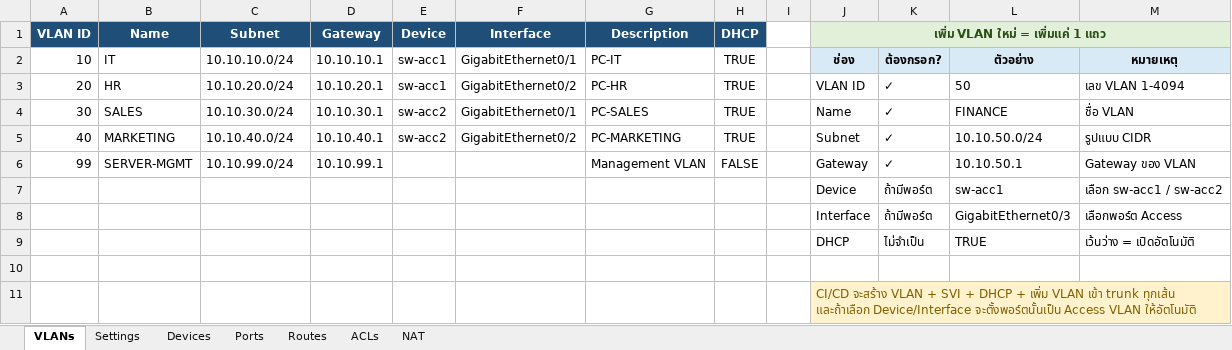
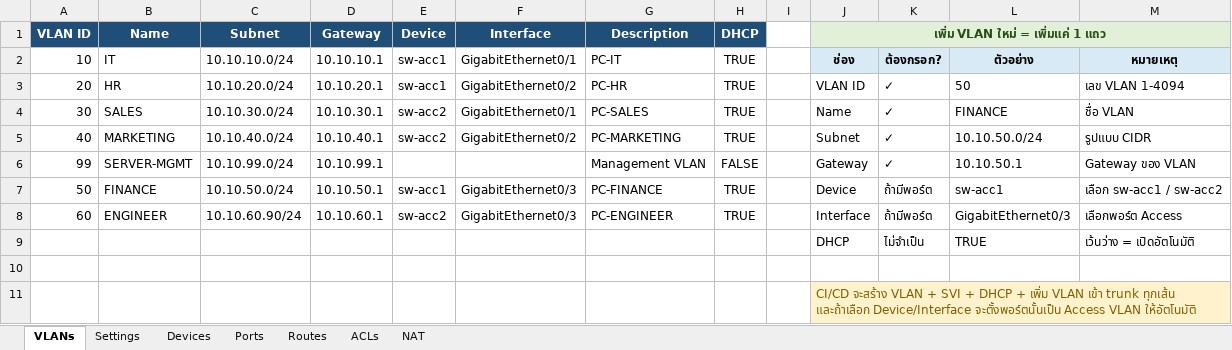
Before and after one commit to getzaa456/netdevops-project, an Excel workbook: network-config.xlsx, sheet VLANs, drawn as a sheet; values as stored, in another font and other column widths than the file's, no borders; table styles not drawn; removed rows and columns are numbered as before the commit, all else as after; the diff names each change by its address in the sheet, - before the commit and + after, or states it on an @@ line.

Commit message:
add vlan 50 60

```diff
--- a/network-config.xlsx (sheet VLANs)
+++ b/network-config.xlsx (sheet VLANs)
-row 7:  |  |  |  |  |  |  |  |  | Device | ถ้ามีพอร์ต | sw-acc1 | เลือก sw-acc1 / sw-acc2
-row 8:  |  |  |  |  |  |  |  |  | Interface | ถ้ามีพอร์ต | GigabitEthernet0/3 | เลือกพอร์ต Access
+row 7: 50 | FINANCE | 10.10.50.0/24 | 10.10.50.1 | sw-acc1 | GigabitEthernet0/3 | PC-FINANCE | TRUE |  | Device | ถ้ามีพอร์ต | sw-acc1 | เลือก sw-acc1 / sw-acc2
+row 8: 60 | ENGINEER | 10.10.60.90/24 | 10.10.60.1 | sw-acc2 | GigabitEthernet0/3 | PC-ENGINEER | TRUE |  | Interface | ถ้ามีพอร์ต | GigabitEthernet0/3 | เลือกพอร์ต Access
```
